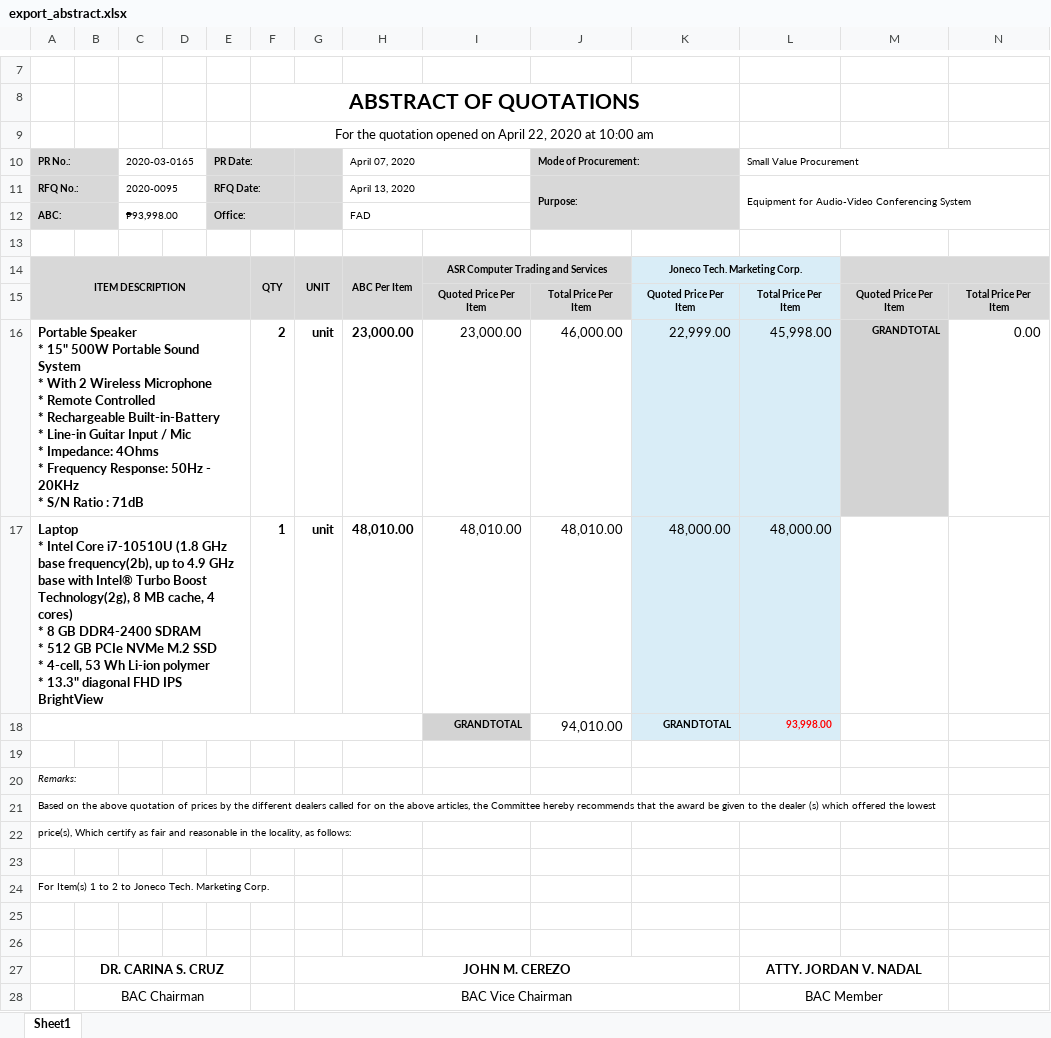
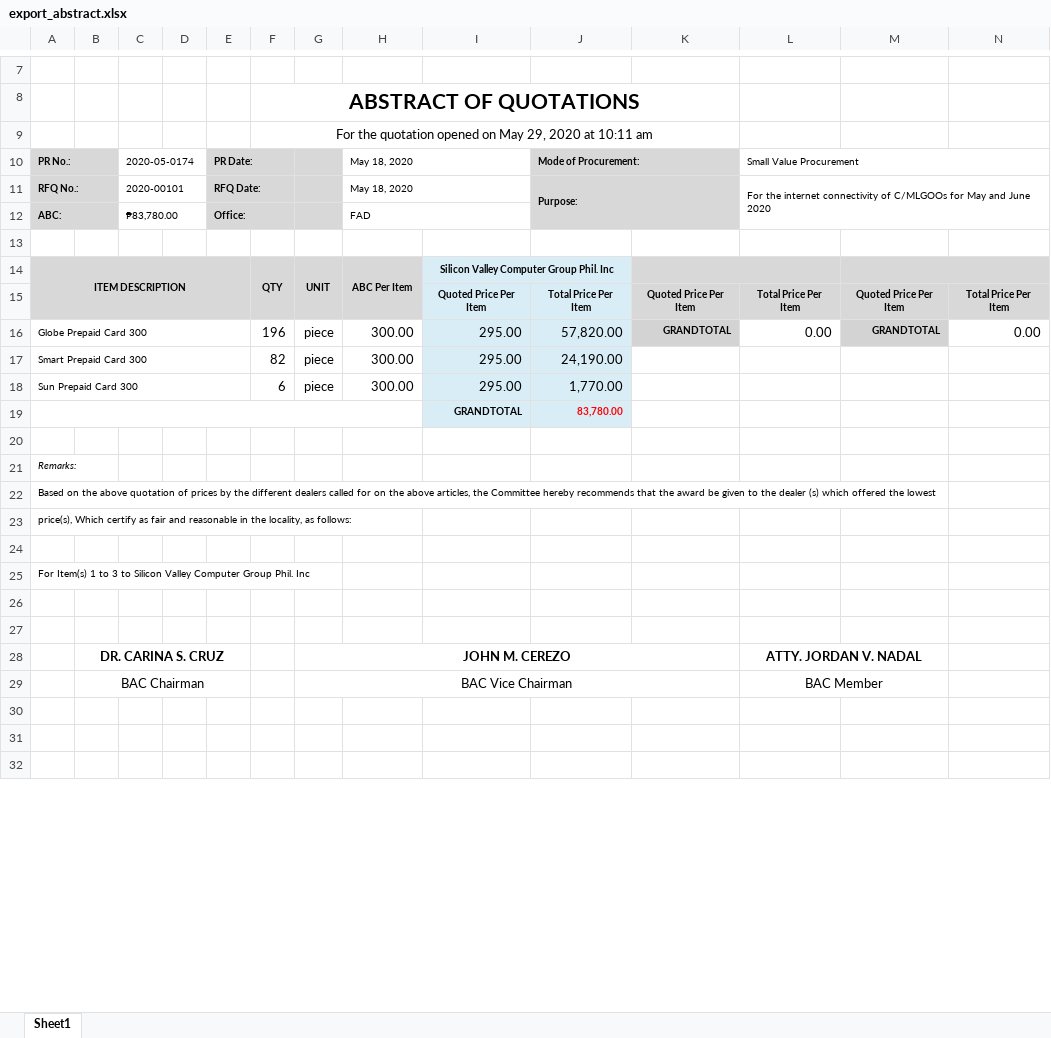
Before and after one commit to princezhian19/fas2020, an Excel workbook: export_abstract.xlsx, sheet Sheet1, drawn as a sheet; only a part is shown, gaps mark what is left out; the shorter side is filled out with more unchanged rows; values as stored, in another font and other column widths than the file's, no borders; charts and pictures not drawn; removed rows and columns are numbered as before the commit, all else as after; ↵ is a line break in a cell; the diff names each change by its address in the sheet, - before the commit and + after, or states it on an @@ line.

```diff
--- a/export_abstract.xlsx (sheet Sheet1)
+++ b/export_abstract.xlsx (sheet Sheet1)
-F9: …opened on April 22, 2020 at 10:00 am
+F9: …opened on May 29, 2020 at 10:11 am
-C10: 2020-03-0165
+C10: 2020-05-0174
-H10: April 07, 2020
+H10: May 18, 2020
-C11: 2020-0095
+C11: 2020-00101
-H11: April 13, 2020
+H11: May 18, 2020
-L11: Equipment for Audio-Video Conferencing System
+L11: For the internet connectivity of C/MLGOOs for May and June 2020
-C12: ₱93,998.00
+C12: ₱83,780.00
-I14: ASR Computer Trading and Services
+I14: Silicon Valley Computer Group Phil. Inc
-I14 fill: #D8D8D8
+I14 fill: #D9EDF7
-K14: Joneco Tech. Marketing Corp.
+K14: (empty)
-K14 fill: #D9EDF7
+K14 fill: #D8D8D8
-I15:J15 fill: #D8D8D8
+I15:J15 fill: #D9EDF7
-K15:L15 fill: #D9EDF7
+K15:L15 fill: #D8D8D8
-row 16: Portable Speaker ↵ * 15" 500W Portable Sound System ↵ * With 2 Wireless Microphone ↵ * Remote Controlled ↵ * Rechargeable Built-in-Battery ↵ * Line-in Guitar Input / Mic ↵ * Impedance: 4Ohms ↵ * Frequency Response: 50Hz - 20KHz ↵ * S/N Ratio : 71dB |  |  |  |  | 2 | unit | 23,000.00 | 23,000.00 | 46,000.00 | 22,999.00 | 45,998.00 | GRANDTOTAL | 0.00
-row 17: Laptop ↵ * Intel Core i7-10510U (1.8 GHz base frequency(2b), up to 4.9 GHz base with Intel® Turbo Boost Technology(2g), 8 MB cache, 4 cores) ↵ * 8 GB DDR4-2400 SDRAM ↵ * 512 GB PCIe NVMe M.2 SSD ↵ * 4-cell, 53 Wh Li-ion polymer ↵ * 13.3" diagonal FHD IPS BrightView |  |  |  |  | 1 | unit | 48,010.00 | 48,010.00 | 48,010.00 | 48,000.00 | 48,000.00
-row 18:  |  |  |  |  |  |  |  | GRANDTOTAL | 94,010.00 | GRANDTOTAL | 93,998.00
+row 16: Globe Prepaid Card 300 |  |  |  |  | 196 | piece | 300.00 | 295.00 | 57,820.00 | GRANDTOTAL | 0.00 | GRANDTOTAL | 0.00
+row 17: Smart Prepaid Card 300 |  |  |  |  | 82 | piece | 300.00 | 295.00 | 24,190.00
+row 18: Sun Prepaid Card 300 |  |  |  |  | 6 | piece | 300.00 | 295.00 | 1,770.00
+row 19:  |  |  |  |  |  |  |  | GRANDTOTAL | 83,780.00
-A25: …1 to 2 to Joneco Tech. Marketing Corp.
+A25: …1 to 3 to Silicon Valley Computer Group Phil. Inc
```
Also changed, not shown: export_ntp.xlsx, export_po.xlsx, 20 other files.
